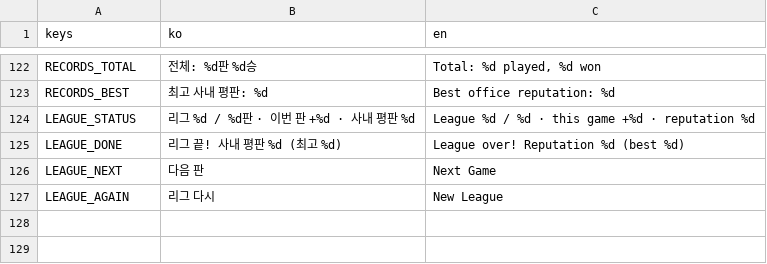
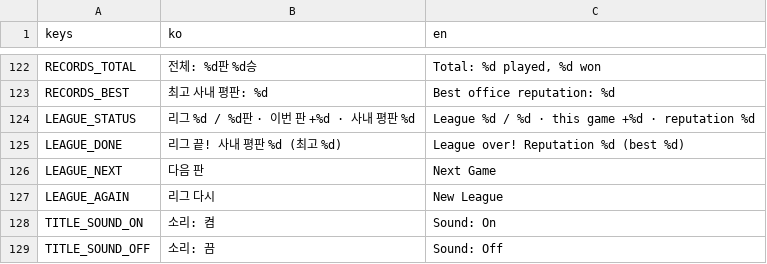
Before and after one commit to icymonk/minthold-games, a CSV file: games/envelope/i18n/strings.csv, drawn as a sheet; only a part is shown, gaps mark what is left out.

```diff
--- a/games/envelope/i18n/strings.csv
+++ b/games/envelope/i18n/strings.csv
@@ -127 +127,3 @@ LEAGUE_NEXT,다음 판,Next Game
 LEAGUE_AGAIN,리그 다시,New League
+TITLE_SOUND_ON,소리: 켬,Sound: On
+TITLE_SOUND_OFF,소리: 끔,Sound: Off
```
Also changed, not shown: 19 other files.
